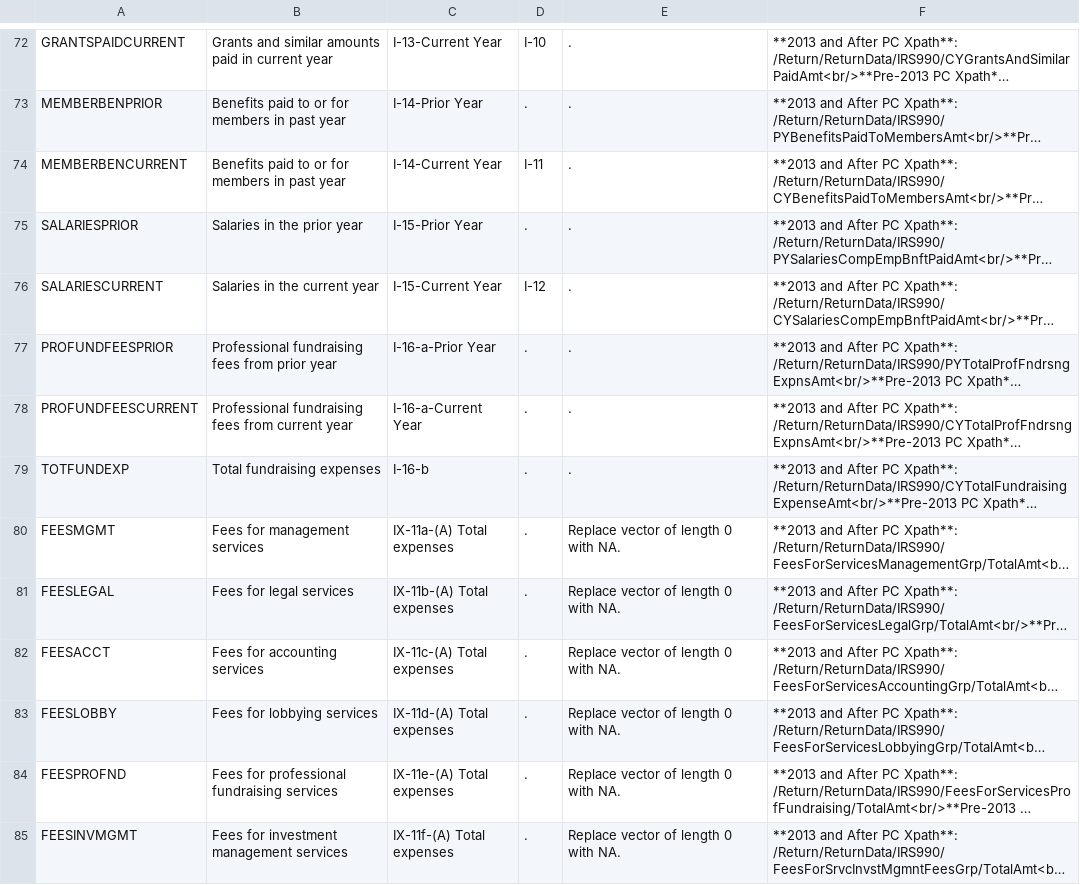
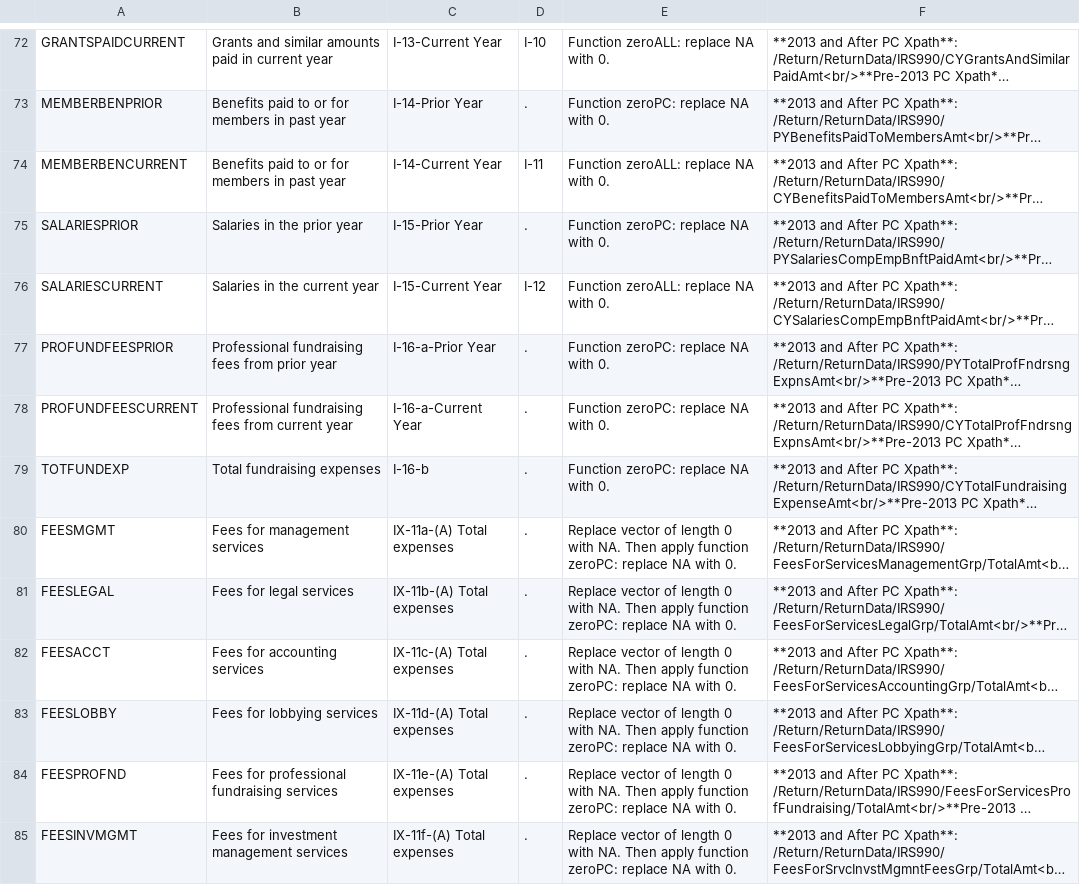
Before and after one commit to lecy/Open-Data-for-Nonprofit-Research, a CSV file: Build_IRS990_E-Filer_Datasets/Data Dictionary.csv, drawn as a sheet; only a part is shown, gaps mark what is left out; long unchanged cells end in …; the diff covers the shown part only; the diff names each change by its address in the sheet, - before the commit and + after, or states it on an @@ line.

Commit message:
Zeroing functions added as appropriate to variables through ORGBOOKZIP.

```diff
--- a/Build_IRS990_E-Filer_Datasets/Data Dictionary.csv
+++ b/Build_IRS990_E-Filer_Datasets/Data Dictionary.csv
-E72: .
+E72: Function zeroALL: replace NA with 0.
-E73: .
+E73: Function zeroPC: replace NA with 0.
-E74: .
+E74: Function zeroALL: replace NA with 0.
-E75: .
+E75: Function zeroPC: replace NA with 0.
-E76: .
+E76: Function zeroALL: replace NA with 0.
-E77:E79: .
+E77:E79: Function zeroPC: replace NA with 0.
-E80:E85: …with NA.
+E80:E85: …with NA. Then apply function zeroPC: replace NA with 0.
```
Also changed, not shown: 61 edited cells elsewhere in this file, 1 other file.
